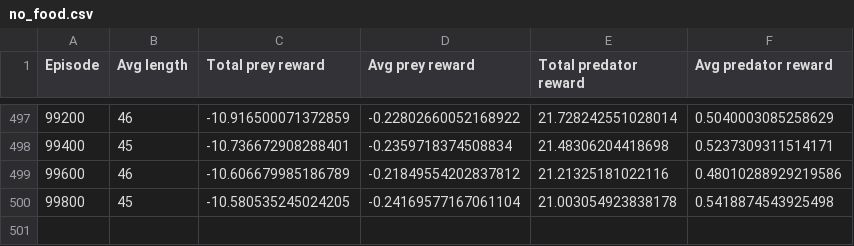
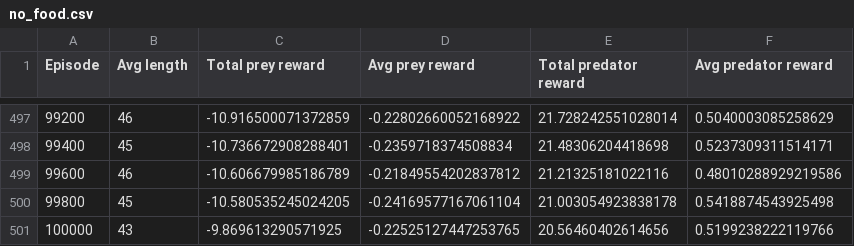
Before and after one commit to GauravB159/PreyPredatorReinforcement, a CSV file: logs/no_food.csv, drawn as a sheet; only a part is shown, gaps mark what is left out.

```diff
--- a/logs/no_food.csv
+++ b/logs/no_food.csv
@@ -500 +500,2 @@ Episode,Avg length,Total prey reward,Avg prey reward,Total predator reward,Avg p
 99800,45,-10.580535245024205,-0.24169577167061104,21.003054923838178,0.5418874543925498
+100000,43,-9.869613290571925,-0.22525127447253765,20.56460402614656,0.5199238222119766
```
Also changed, not shown: 4 other files.
